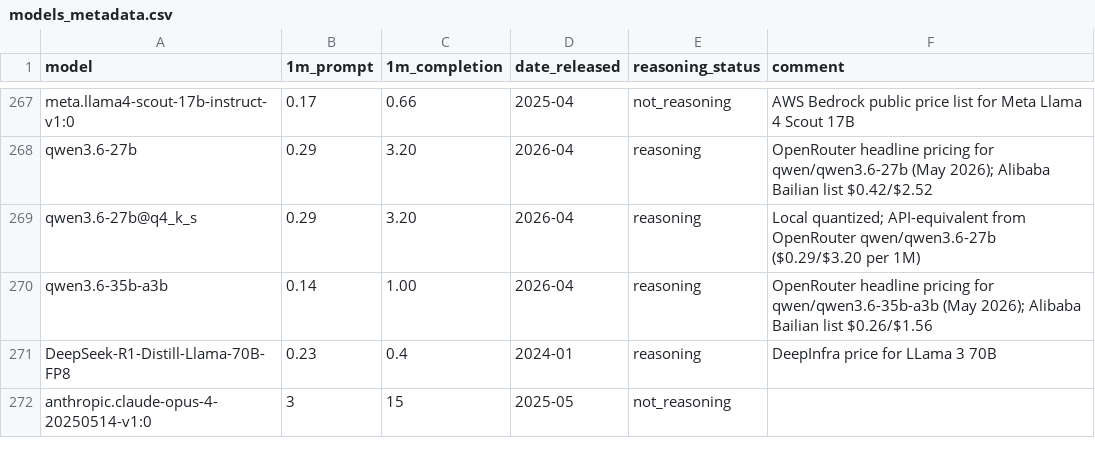
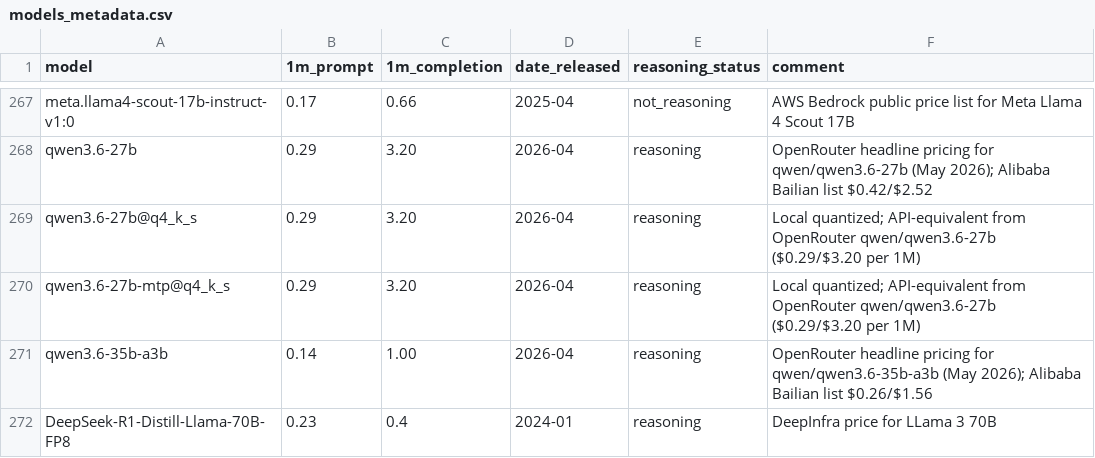
Before and after one commit to maxim-saplin/llm_arithmetic, a CSV file: data/models_metadata.csv, drawn as a sheet; only a part is shown, gaps mark what is left out; the shorter side is filled out with more unchanged rows; the diff names each change by its address in the sheet, - before the commit and + after, or states it on an @@ line.

Commit message:
qwen3.6-27b-mtp@q4_k_s

```diff
--- a/data/models_metadata.csv
+++ b/data/models_metadata.csv
+row 270: qwen3.6-27b-mtp@q4_k_s | 0.29 | 3.20 | 2026-04 | reasoning | Local quantized; API-equivalent from OpenRouter qwen/qwen3.6-27b ($0.29/$3.20 per 1M)
```
Also changed, not shown: 2 other files.
